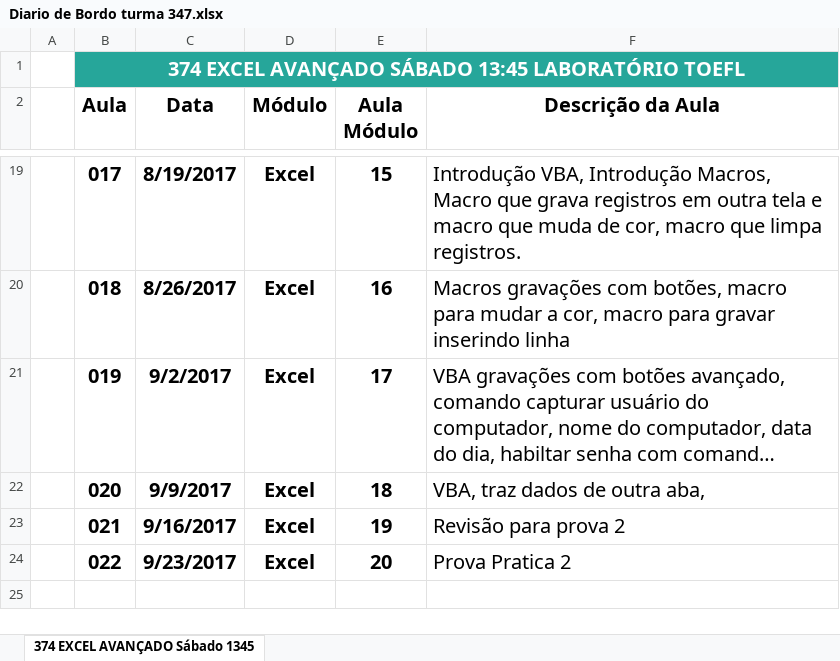
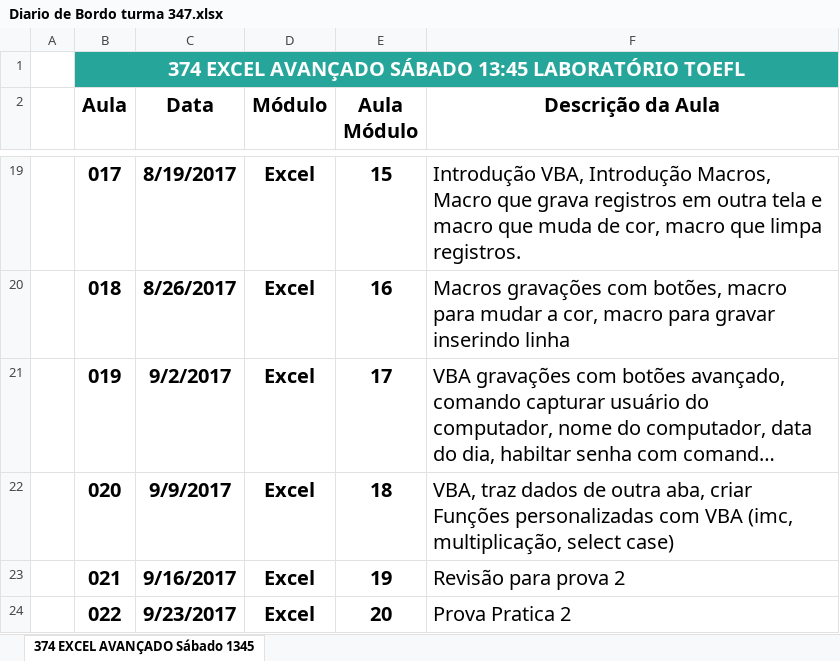
Before and after one commit to Marcsuper/TeachX, an Excel workbook: Turma Maio 2017/Diario de Bordo turma 347.xlsx, sheet 374 EXCEL AVANÇADO Sábado 1345, drawn as a sheet; only a part is shown, gaps mark what is left out; long unchanged cells end in …; values as stored, in another font and other column widths than the file's, no borders; the diff names each change by its address in the sheet, - before the commit and + after, or states it on an @@ line.

```diff
--- a/Turma Maio 2017/Diario de Bordo turma 347.xlsx (sheet 374 EXCEL AVANÇADO Sábado 1345)
+++ b/Turma Maio 2017/Diario de Bordo turma 347.xlsx (sheet 374 EXCEL AVANÇADO Sábado 1345)
-F22 (Descrição da Aula): …outra aba,
+F22 (Descrição da Aula): …outra aba, criar Funções personalizadas com VBA (imc, multiplicação, select case)
```
Also changed, not shown: 3 other files.
